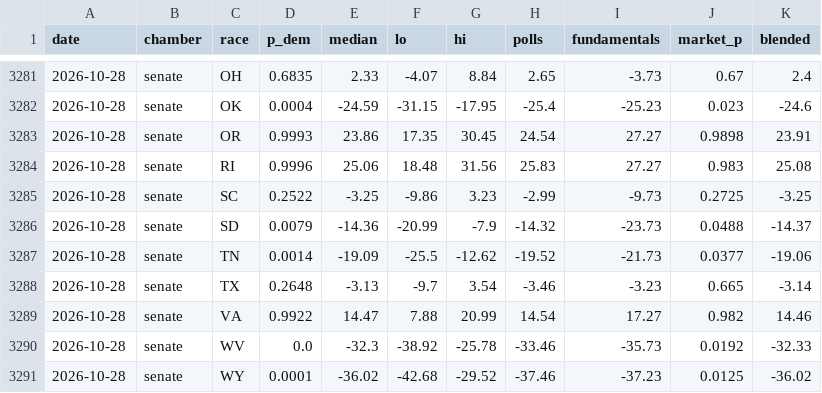
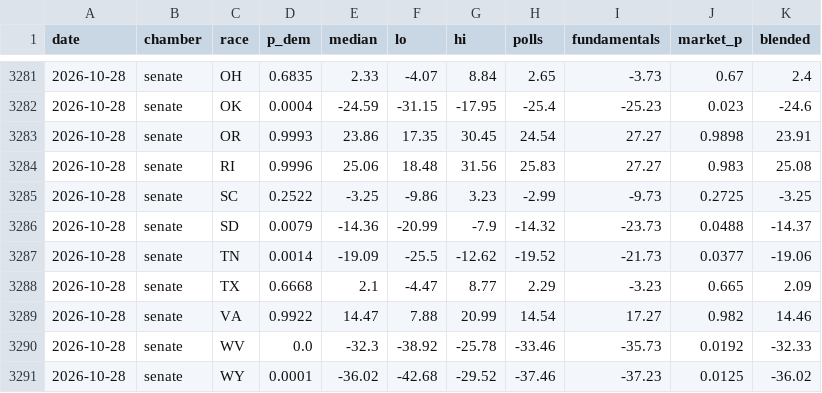
Before and after one commit to M3RK888/PolTracker, a CSV file: data/race_forecast_history.csv, drawn as a sheet; only a part is shown, gaps mark what is left out.

```diff
--- a/data/race_forecast_history.csv
+++ b/data/race_forecast_history.csv
@@ -3287,3 +3287,3 @@ date,chamber,race,p_dem,median,lo,hi,polls,fundamentals,market_p,blended
 2026-10-28,senate,TN,0.0014,-19.09,-25.5,-12.62,-19.52,-21.73,0.0377,-19.06
-2026-10-28,senate,TX,0.2648,-3.13,-9.7,3.54,-3.46,-3.23,0.665,-3.14
+2026-10-28,senate,TX,0.6668,2.1,-4.47,8.77,2.29,-3.23,0.665,2.09
 2026-10-28,senate,VA,0.9922,14.47,7.88,20.99,14.54,17.27,0.982,14.46
```
Also changed, not shown: data/forecast_history.csv, 3 other files.
